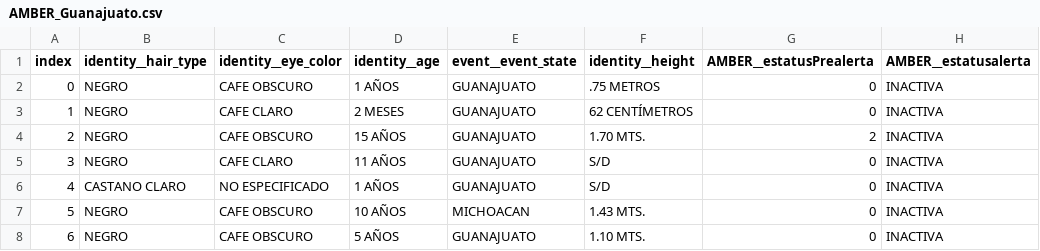
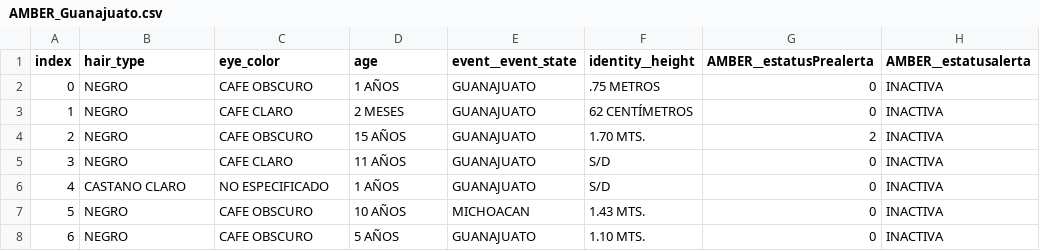
Before and after one commit to denialtorres/hackathon-tl-, a CSV file: notebooks/data/AMBER_Guanajuato.csv, drawn as a sheet; only a part is shown; the diff names each change by its address in the sheet, - before the commit and + after, or states it on an @@ line.

```diff
--- a/notebooks/data/AMBER_Guanajuato.csv
+++ b/notebooks/data/AMBER_Guanajuato.csv
-B1: identity__hair_type
+B1: hair_type
-C1: identity__eye_color
+C1: eye_color
-D1: identity__age
+D1: age
```
Also changed, not shown: 10 other files.
